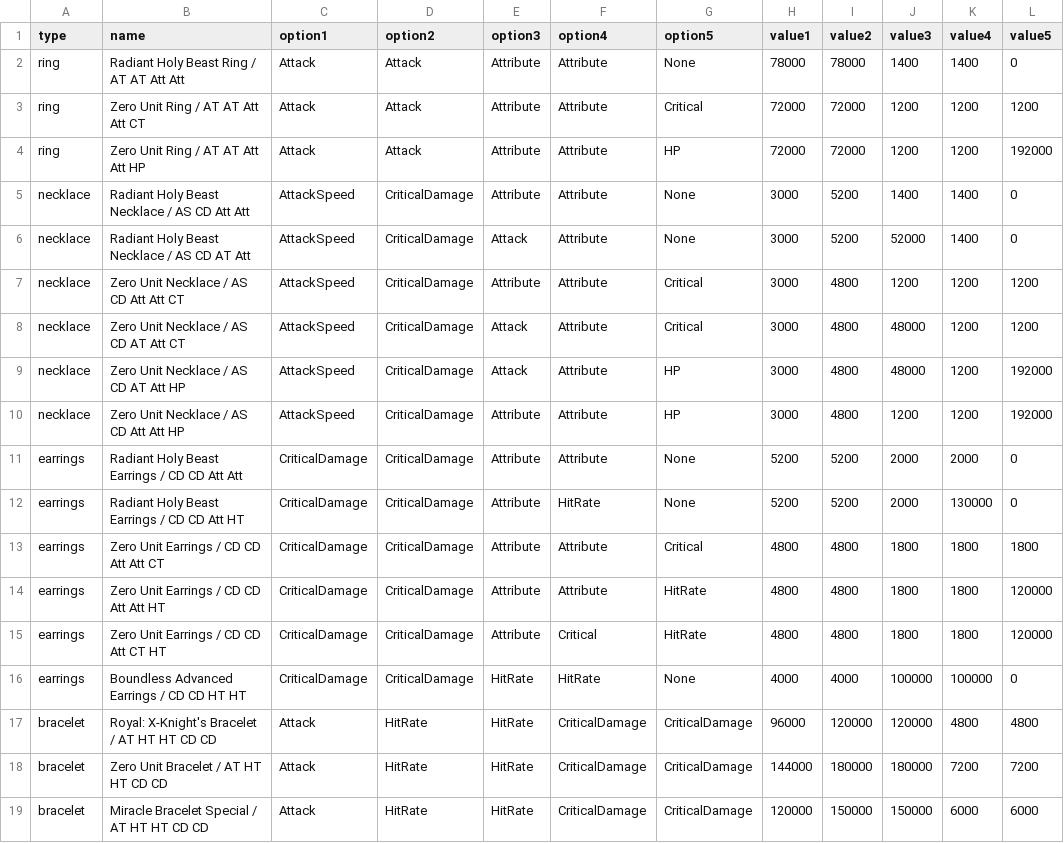
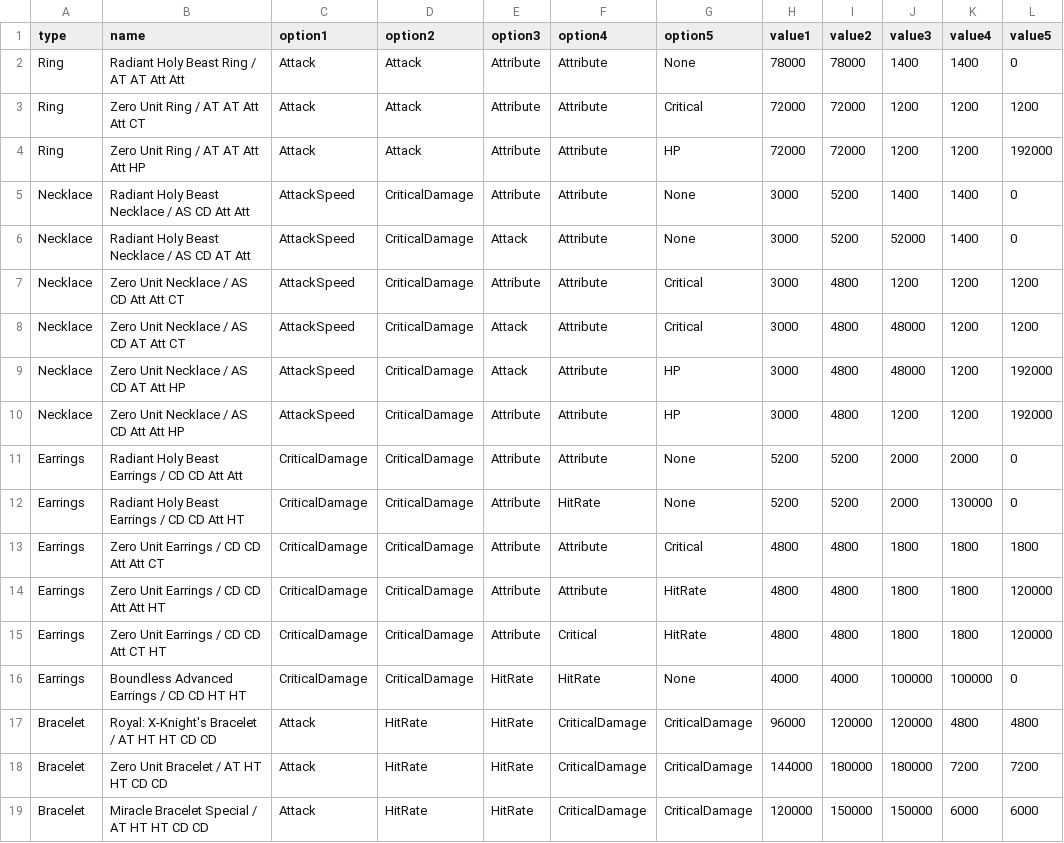
Before and after one commit to DMOHelper/DMOHelper, a CSV file: csvResources/accessoryPresets.csv, drawn as a sheet.

```diff
--- a/csvResources/accessoryPresets.csv
+++ b/csvResources/accessoryPresets.csv
@@ -1,19 +1,19 @@
 type,name,option1,option2,option3,option4,option5,value1,value2,value3,value4,value5
-ring,"Radiant Holy Beast Ring / AT AT Att Att",Attack,Attack,Attribute,Attribute,None,78000,78000,1400,1400,0
-ring,"Zero Unit Ring / AT AT Att Att CT",Attack,Attack,Attribute,Attribute,Critical,72000,72000,1200,1200,1200
-ring,"Zero Unit Ring / AT AT Att Att HP",Attack,Attack,Attribute,Attribute,HP,72000,72000,1200,1200,192000
-necklace,"Radiant Holy Beast Necklace / AS CD Att Att",AttackSpeed,CriticalDamage,Attribute,Attribute,None,3000,5200,1400,1400,0
-necklace,"Radiant Holy Beast Necklace / AS CD AT Att",AttackSpeed,CriticalDamage,Attack,Attribute,None,3000,5200,52000,1400,0
-necklace,"Zero Unit Necklace / AS CD Att Att CT",AttackSpeed,CriticalDamage,Attribute,Attribute,Critical,3000,4800,1200,1200,1200
-necklace,"Zero Unit Necklace / AS CD AT Att CT",AttackSpeed,CriticalDamage,Attack,Attribute,Critical,3000,4800,48000,1200,1200
-necklace,"Zero Unit Necklace / AS CD AT Att HP",AttackSpeed,CriticalDamage,Attack,Attribute,HP,3000,4800,48000,1200,192000
-necklace,"Zero Unit Necklace / AS CD Att Att HP",AttackSpeed,CriticalDamage,Attribute,Attribute,HP,3000,4800,1200,1200,192000
-earrings,"Radiant Holy Beast Earrings / CD CD Att Att",CriticalDamage,CriticalDamage,Attribute,Attribute,None,5200,5200,2000,2000,0
-earrings,"Radiant Holy Beast Earrings / CD CD Att HT",CriticalDamage,CriticalDamage,Attribute,HitRate,None,5200,5200,2000,130000,0
-earrings,"Zero Unit Earrings / CD CD Att Att CT",CriticalDamage,CriticalDamage,Attribute,Attribute,Critical,4800,4800,1800,1800,1800
-earrings,"Zero Unit Earrings / CD CD Att Att HT",CriticalDamage,CriticalDamage,Attribute,Attribute,HitRate,4800,4800,1800,1800,120000
-earrings,"Zero Unit Earrings / CD CD Att CT HT",CriticalDamage,CriticalDamage,Attribute,Critical,HitRate,4800,4800,1800,1800,120000
-earrings,"Boundless Advanced Earrings / CD CD HT HT",CriticalDamage,CriticalDamage,HitRate,HitRate,None,4000,4000,100000,100000,0
-bracelet,"Royal: X-Knight's Bracelet / AT HT HT CD CD",Attack,HitRate,HitRate,CriticalDamage,CriticalDamage,96000,120000,120000,4800,4800
-bracelet,"Zero Unit Bracelet / AT HT HT CD CD",Attack,HitRate,HitRate,CriticalDamage,CriticalDamage,144000,180000,180000,7200,7200
-bracelet,"Miracle Bracelet Special / AT HT HT CD CD",Attack,HitRate,HitRate,CriticalDamage,CriticalDamage,120000,150000,150000,6000,6000
+Ring,"Radiant Holy Beast Ring / AT AT Att Att",Attack,Attack,Attribute,Attribute,None,78000,78000,1400,1400,0
+Ring,"Zero Unit Ring / AT AT Att Att CT",Attack,Attack,Attribute,Attribute,Critical,72000,72000,1200,1200,1200
+Ring,"Zero Unit Ring / AT AT Att Att HP",Attack,Attack,Attribute,Attribute,HP,72000,72000,1200,1200,192000
+Necklace,"Radiant Holy Beast Necklace / AS CD Att Att",AttackSpeed,CriticalDamage,Attribute,Attribute,None,3000,5200,1400,1400,0
+Necklace,"Radiant Holy Beast Necklace / AS CD AT Att",AttackSpeed,CriticalDamage,Attack,Attribute,None,3000,5200,52000,1400,0
+Necklace,"Zero Unit Necklace / AS CD Att Att CT",AttackSpeed,CriticalDamage,Attribute,Attribute,Critical,3000,4800,1200,1200,1200
+Necklace,"Zero Unit Necklace / AS CD AT Att CT",AttackSpeed,CriticalDamage,Attack,Attribute,Critical,3000,4800,48000,1200,1200
+Necklace,"Zero Unit Necklace / AS CD AT Att HP",AttackSpeed,CriticalDamage,Attack,Attribute,HP,3000,4800,48000,1200,192000
+Necklace,"Zero Unit Necklace / AS CD Att Att HP",AttackSpeed,CriticalDamage,Attribute,Attribute,HP,3000,4800,1200,1200,192000
+Earrings,"Radiant Holy Beast Earrings / CD CD Att Att",CriticalDamage,CriticalDamage,Attribute,Attribute,None,5200,5200,2000,2000,0
+Earrings,"Radiant Holy Beast Earrings / CD CD Att HT",CriticalDamage,CriticalDamage,Attribute,HitRate,None,5200,5200,2000,130000,0
+Earrings,"Zero Unit Earrings / CD CD Att Att CT",CriticalDamage,CriticalDamage,Attribute,Attribute,Critical,4800,4800,1800,1800,1800
+Earrings,"Zero Unit Earrings / CD CD Att Att HT",CriticalDamage,CriticalDamage,Attribute,Attribute,HitRate,4800,4800,1800,1800,120000
+Earrings,"Zero Unit Earrings / CD CD Att CT HT",CriticalDamage,CriticalDamage,Attribute,Critical,HitRate,4800,4800,1800,1800,120000
+Earrings,"Boundless Advanced Earrings / CD CD HT HT",CriticalDamage,CriticalDamage,HitRate,HitRate,None,4000,4000,100000,100000,0
+Bracelet,"Royal: X-Knight's Bracelet / AT HT HT CD CD",Attack,HitRate,HitRate,CriticalDamage,CriticalDamage,96000,120000,120000,4800,4800
+Bracelet,"Zero Unit Bracelet / AT HT HT CD CD",Attack,HitRate,HitRate,CriticalDamage,CriticalDamage,144000,180000,180000,7200,7200
+Bracelet,"Miracle Bracelet Special / AT HT HT CD CD",Attack,HitRate,HitRate,CriticalDamage,CriticalDamage,120000,150000,150000,6000,6000
```
Also changed, not shown: 32 other files.
